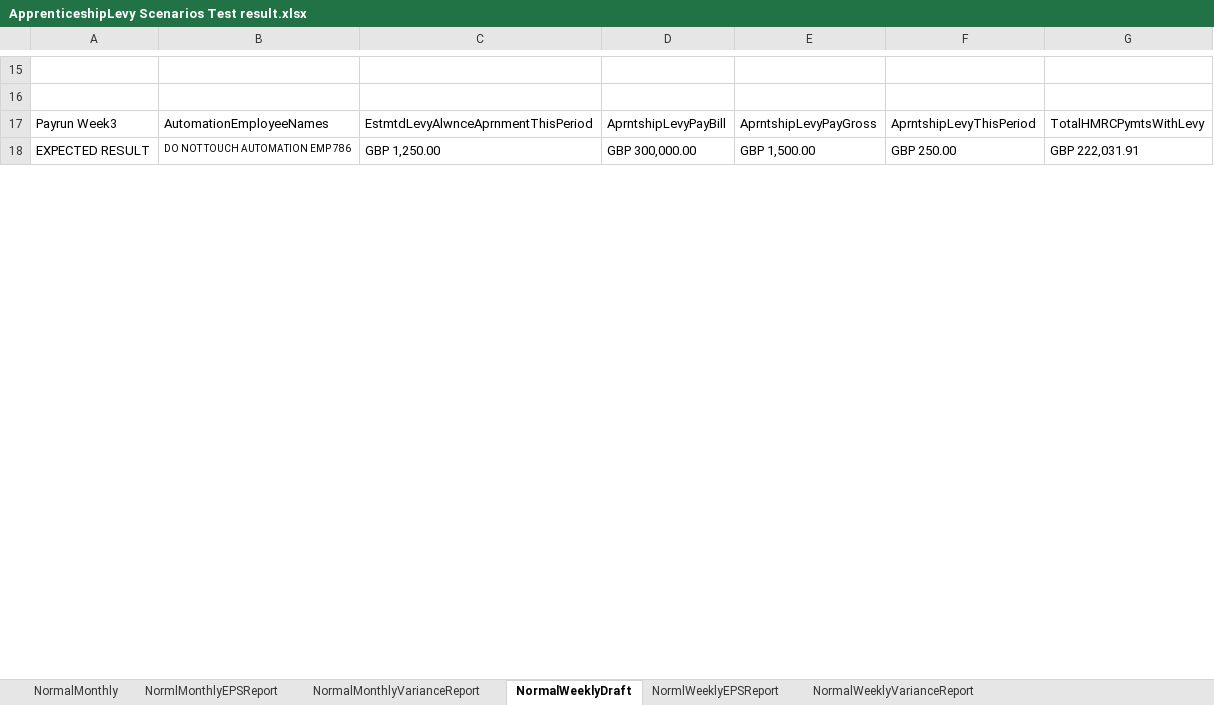
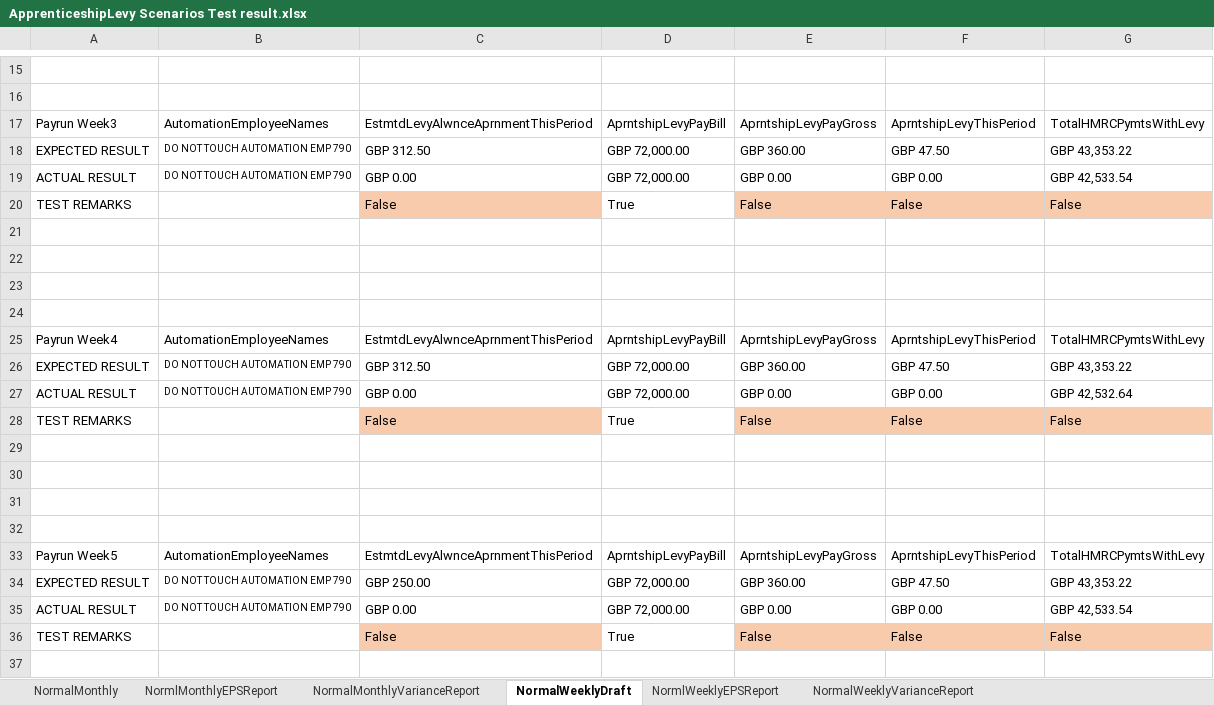
Before and after one commit to githforProvar/24-7PeopleXCDPayroll, an Excel workbook: PayrollProject/OutPutTestResult/ApprenticeshipLevy Scenarios Test result.xlsx, sheet NormalWeeklyDraft, drawn as a sheet; only a part is shown, gaps mark what is left out; values as stored, in another font and other column widths than the file's, no borders; addresses are those after the commit; the diff covers the shown part only; the diff names each change by its address in the sheet, - before the commit and + after, or states it on an @@ line.

```diff
--- a/PayrollProject/OutPutTestResult/ApprenticeshipLevy Scenarios Test result.xlsx (sheet NormalWeeklyDraft)
+++ b/PayrollProject/OutPutTestResult/ApprenticeshipLevy Scenarios Test result.xlsx (sheet NormalWeeklyDraft)
+row 18: EXPECTED RESULT | DO NOT TOUCH AUTOMATION EMP 790 | GBP 312.50 | GBP 72,000.00 | GBP 360.00 | GBP 47.50 | GBP 43,353.22
+row 19: ACTUAL RESULT | DO NOT TOUCH AUTOMATION EMP 790 | GBP 0.00 | GBP 72,000.00 | GBP 0.00 | GBP 0.00 | GBP 42,533.54
+row 20: TEST REMARKS |  | False | True | False | False | False
+row 21: (empty)
+row 22: (empty)
+row 23: (empty)
+row 24: (empty)
+row 25: Payrun Week4 | AutomationEmployeeNames | EstmtdLevyAlwnceAprnmentThisPeriod | AprntshipLevyPayBill | AprntshipLevyPayGross | AprntshipLevyThisPeriod | TotalHMRCPymtsWithLevy
+row 26: EXPECTED RESULT | DO NOT TOUCH AUTOMATION EMP 790 | GBP 312.50 | GBP 72,000.00 | GBP 360.00 | GBP 47.50 | GBP 43,353.22
+row 27: ACTUAL RESULT | DO NOT TOUCH AUTOMATION EMP 790 | GBP 0.00 | GBP 72,000.00 | GBP 0.00 | GBP 0.00 | GBP 42,532.64
+row 28: TEST REMARKS |  | False | True | False | False | False
+row 29: (empty)
+row 30: (empty)
+row 31: (empty)
+row 32: (empty)
+row 33: Payrun Week5 | AutomationEmployeeNames | EstmtdLevyAlwnceAprnmentThisPeriod | AprntshipLevyPayBill | AprntshipLevyPayGross | AprntshipLevyThisPeriod | TotalHMRCPymtsWithLevy
-B34: DO NOT TOUCH AUTOMATION EMP 786
+B34: DO NOT TOUCH AUTOMATION EMP 790
-C34: GBP 1,250.00
+C34: GBP 250.00
-D34: GBP 300,000.00
+D34: GBP 72,000.00
-E34: GBP 1,500.00
+E34: GBP 360.00
-F34: GBP 250.00
+F34: GBP 47.50
-G34: GBP 222,031.91
+G34: GBP 43,353.22
+row 35: ACTUAL RESULT | DO NOT TOUCH AUTOMATION EMP 790 | GBP 0.00 | GBP 72,000.00 | GBP 0.00 | GBP 0.00 | GBP 42,533.54
+row 36: TEST REMARKS |  | False | True | False | False | False
+row 37: (empty)
```
Also changed, not shown: 31 added rows, 2 removed rows and 10 edited cells elsewhere in this sheet, 16 other files.
